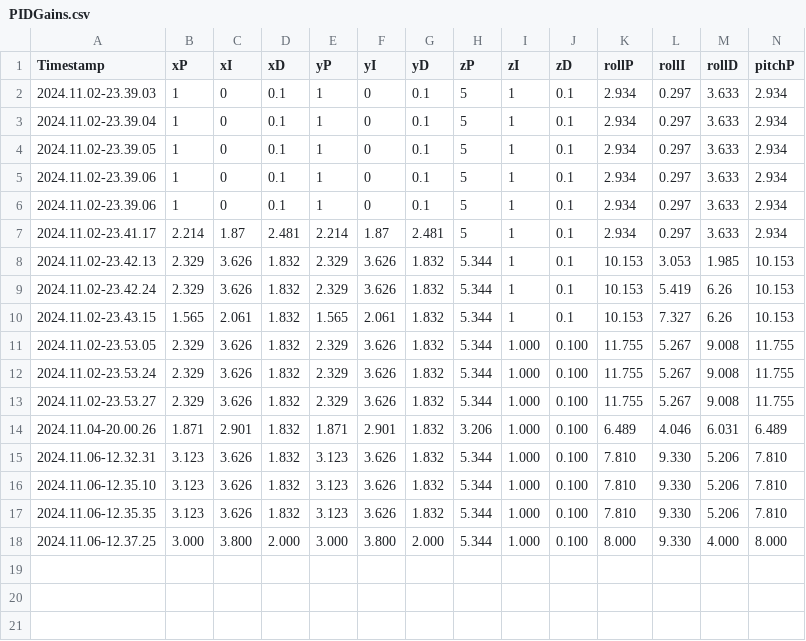
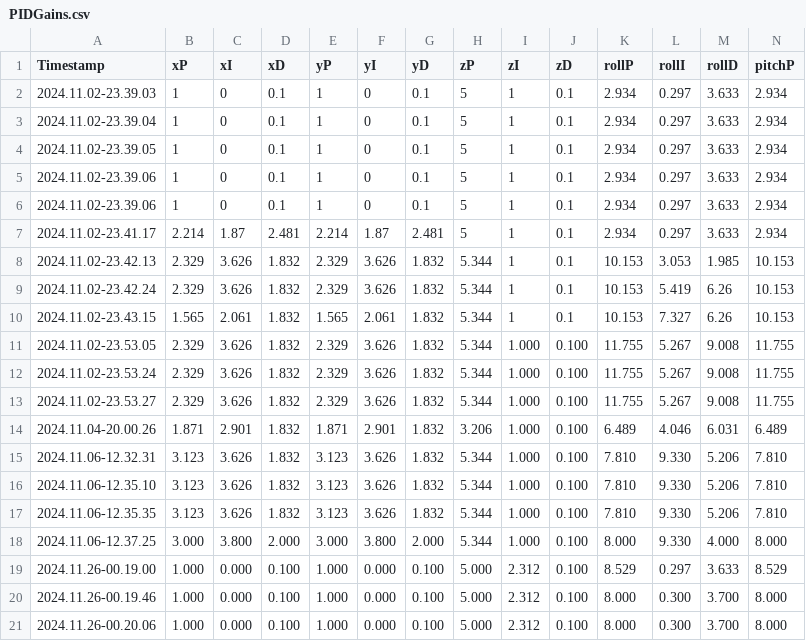
Before and after one commit to ninonick0607/QuadSimToReality, a CSV file: PIDGains.csv, drawn as a sheet; only a part is shown; rows hold the shown columns only; the diff names each change by its address in the sheet, - before the commit and + after, or states it on an @@ line.

```diff
--- a/PIDGains.csv
+++ b/PIDGains.csv
+row 19: 2024.11.26-00.19.00 | 1.000 | 0.000 | 0.100 | 1.000 | 0.000 | 0.100 | 5.000 | 2.312 | 0.100 | 8.529 | 0.297 | 3.633 | 8.529
+row 20: 2024.11.26-00.19.46 | 1.000 | 0.000 | 0.100 | 1.000 | 0.000 | 0.100 | 5.000 | 2.312 | 0.100 | 8.000 | 0.300 | 3.700 | 8.000
+row 21: 2024.11.26-00.20.06 | 1.000 | 0.000 | 0.100 | 1.000 | 0.000 | 0.100 | 5.000 | 2.312 | 0.100 | 8.000 | 0.300 | 3.700 | 8.000
```
Also changed, not shown: 7 other files.
